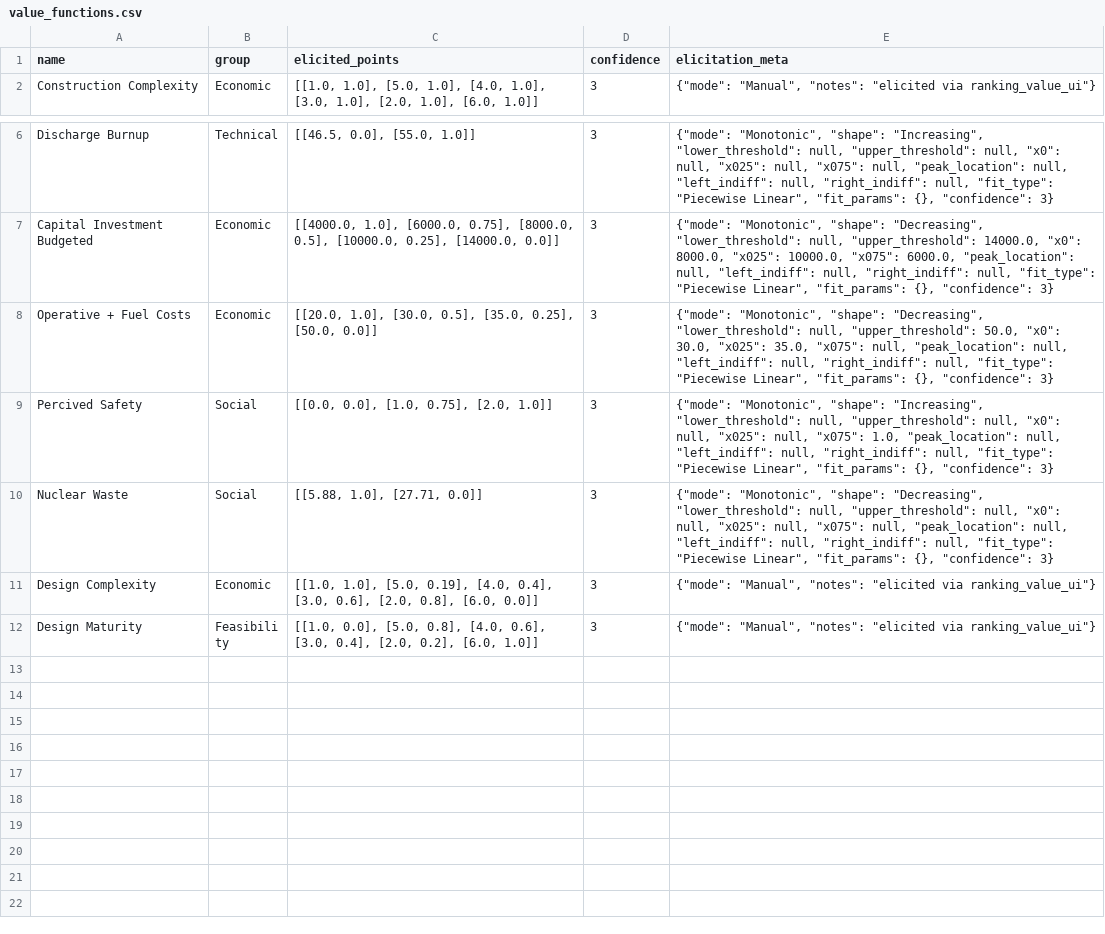
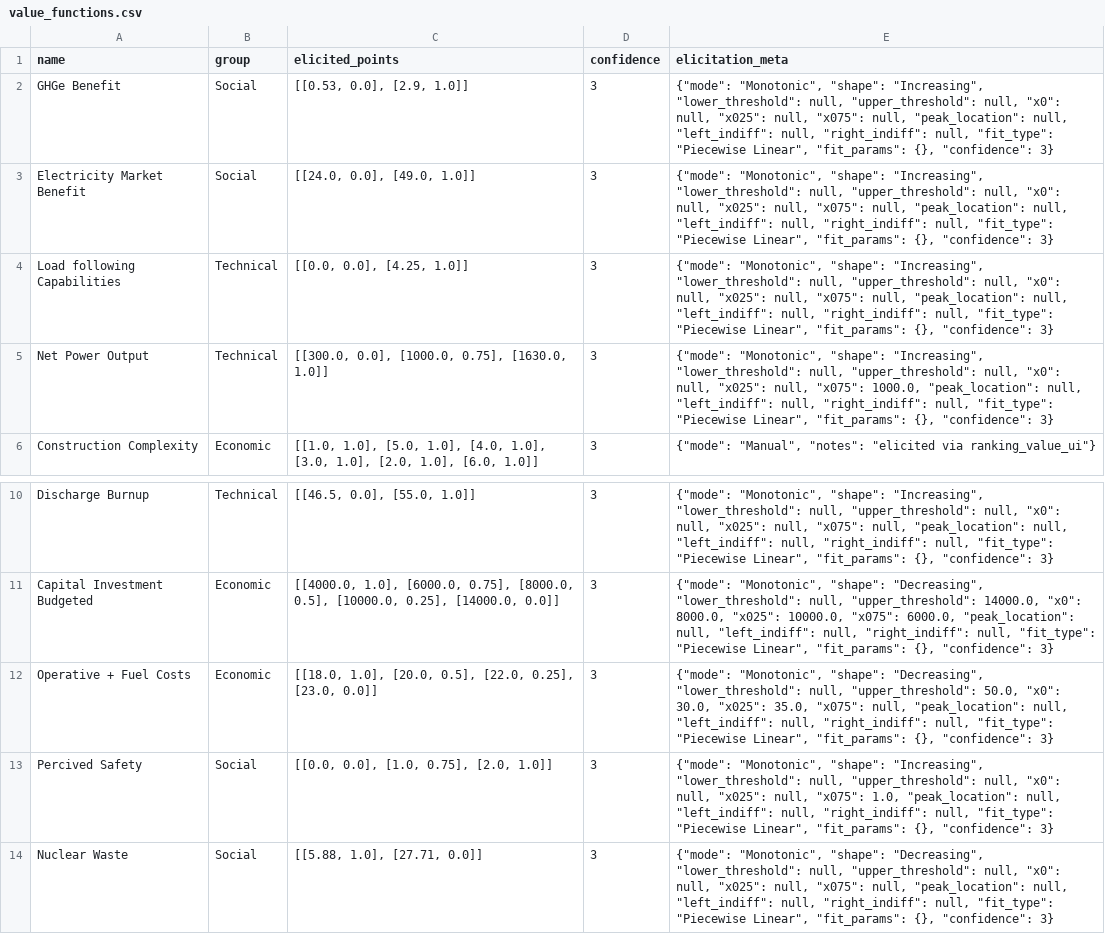
Before and after one commit to simo-pagliu/Master-Thesis, a CSV file: 03 - Weighting/value_functions.csv, drawn as a sheet; only a part is shown, gaps mark what is left out; the shorter side is filled out with more unchanged rows.

```diff
--- a/03 - Weighting/value_functions.csv
+++ b/03 - Weighting/value_functions.csv
@@ -1,2 +1,6 @@
 name,group,elicited_points,confidence,elicitation_meta
+GHGe Benefit,Social,"[[0.53, 0.0], [2.9, 1.0]]",3,"{""mode"": ""Monotonic"", ""shape"": ""Increasing"", ""lower_threshold"": null, ""upper_threshold"": null, ""x0"": null, ""x025"": null, ""x075"": null, ""peak_location"": null, ""left_indiff"": null, ""right_indiff"": null, ""fit_type"": ""Piecewise Linear"", ""fit_params"": {}, ""confidence"": 3}"
+Electricity Market Benefit,Social,"[[24.0, 0.0], [49.0, 1.0]]",3,"{""mode"": ""Monotonic"", ""shape"": ""Increasing"", ""lower_threshold"": null, ""upper_threshold"": null, ""x0"": null, ""x025"": null, ""x075"": null, ""peak_location"": null, ""left_indiff"": null, ""right_indiff"": null, ""fit_type"": ""Piecewise Linear"", ""fit_params"": {}, ""confidence"": 3}"
+Load following Capabilities,Technical,"[[0.0, 0.0], [4.25, 1.0]]",3,"{""mode"": ""Monotonic"", ""shape"": ""Increasing"", ""lower_threshold"": null, ""upper_threshold"": null, ""x0"": null, ""x025"": null, ""x075"": null, ""peak_location"": null, ""left_indiff"": null, ""right_indiff"": null, ""fit_type"": ""Piecewise Linear"", ""fit_params"": {}, ""confidence"": 3}"
+Net Power Output,Technical,"[[300.0, 0.0], [1000.0, 0.75], [1630.0, 1.0]]",3,"{""mode"": ""Monotonic"", ""shape"": ""Increasing"", ""lower_threshold"": null, ""upper_threshold"": null, ""x0"": null, ""x025"": null, ""x075"": 1000.0, ""peak_location"": null, ""left_indiff"": null, ""right_indiff"": null, ""fit_type"": ""Piecewise Linear"", ""fit_params"": {}, ""confidence"": 3}"
 Construction Complexity,Economic,"[[1.0, 1.0], [5.0, 1.0], [4.0, 1.0], [3.0, 1.0], [2.0, 1.0], [6.0, 1.0]]",3,"{""mode"": ""Manual"", ""notes"": ""elicited via ranking_value_ui""}"
@@ -7,3 +11,3 @@ Discharge Burnup,Technical,"[[46.5, 0.0], [55.0, 1.0]]",3,"{""mode"": ""Monotoni
 Capital Investment Budgeted,Economic,"[[4000.0, 1.0], [6000.0, 0.75], [8000.0, 0.5], [10000.0, 0.25], [14000.0, 0.0]]",3,"{""mode"": ""Monotonic"", ""shape"": ""Decreasing"", ""lower_threshold"": null, ""upper_threshold"": 14000.0, ""x0"": 8000.0, ""x025"": 10000.0, ""x075"": 6000.0, ""peak_location"": null, ""left_indiff"": null, ""right_indiff"": null, ""fit_type"": ""Piecewise Linear"", ""fit_params"": {}, ""confidence"": 3}"
-Operative + Fuel Costs,Economic,"[[20.0, 1.0], [30.0, 0.5], [35.0, 0.25], [50.0, 0.0]]",3,"{""mode"": ""Monotonic"", ""shape"": ""Decreasing"", ""lower_threshold"": null, ""upper_threshold"": 50.0, ""x0"": 30.0, ""x025"": 35.0, ""x075"": null, ""peak_location"": null, ""left_indiff"": null, ""right_indiff"": null, ""fit_type"": ""Piecewise Linear"", ""fit_params"": {}, ""confidence"": 3}"
+Operative + Fuel Costs,Economic,"[[18.0, 1.0], [20.0, 0.5], [22.0, 0.25], [23.0, 0.0]]",3,"{""mode"": ""Monotonic"", ""shape"": ""Decreasing"", ""lower_threshold"": null, ""upper_threshold"": 50.0, ""x0"": 30.0, ""x025"": 35.0, ""x075"": null, ""peak_location"": null, ""left_indiff"": null, ""right_indiff"": null, ""fit_type"": ""Piecewise Linear"", ""fit_params"": {}, ""confidence"": 3}"
 Percived Safety,Social,"[[0.0, 0.0], [1.0, 0.75], [2.0, 1.0]]",3,"{""mode"": ""Monotonic"", ""shape"": ""Increasing"", ""lower_threshold"": null, ""upper_threshold"": null, ""x0"": null, ""x025"": null, ""x075"": 1.0, ""peak_location"": null, ""left_indiff"": null, ""right_indiff"": null, ""fit_type"": ""Piecewise Linear"", ""fit_params"": {}, ""confidence"": 3}"
```
Also changed, not shown: UP-MAVT/value_functions_1.csv, UP-MAVT/wbt_results_1.csv, 3 other files.
